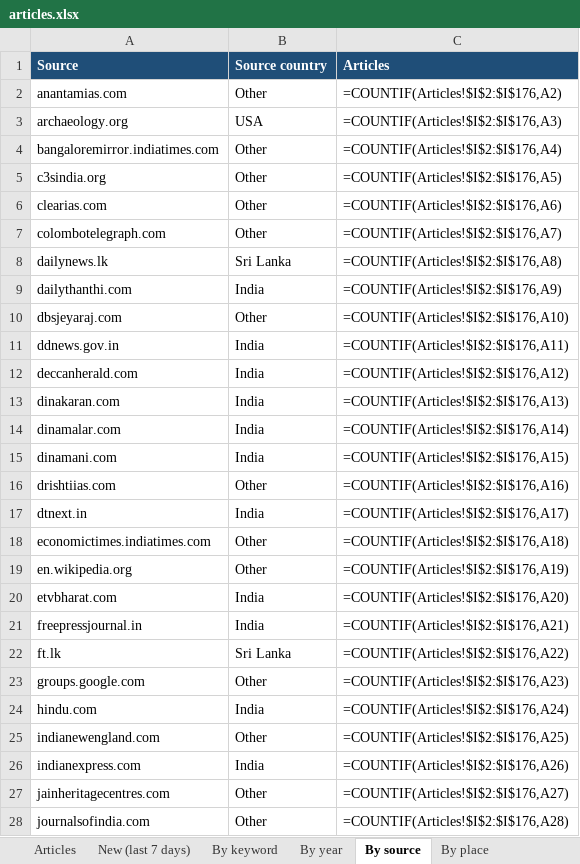
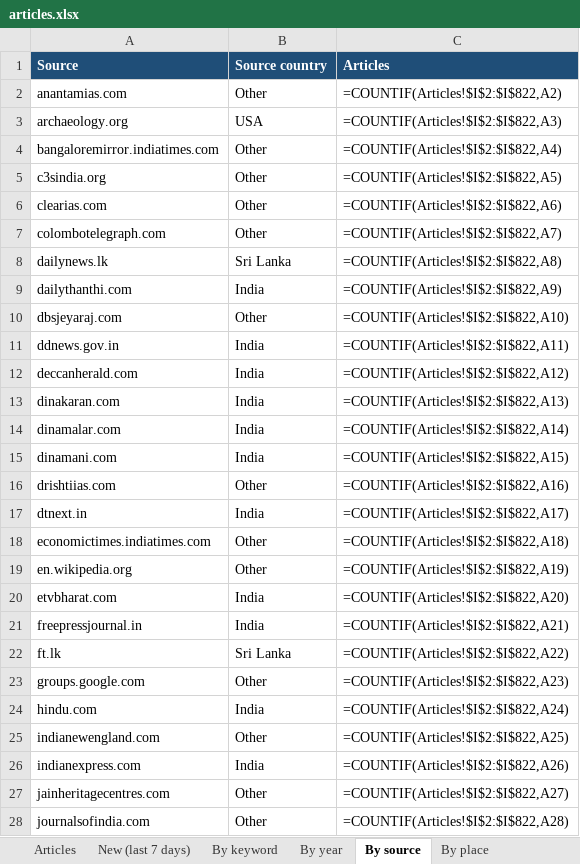
Before and after one commit to Udhayan26/tamil-epigraphy-news-v2, an Excel workbook: data/articles.xlsx, sheet By source, drawn as a sheet; only a part is shown; values as stored, in another font and other column widths than the file's, no borders; formulas without a stored value are shown as written; the diff covers the shown part only; the diff names each change by its address in the sheet, - before the commit and + after, or states it on an @@ line.

```diff
--- a/data/articles.xlsx (sheet By source)
+++ b/data/articles.xlsx (sheet By source)
-C2 (Articles): =COUNTIF(Articles!$I$2:$I$176,A2)
+C2 (Articles): =COUNTIF(Articles!$I$2:$I$822,A2)
-C3 (Articles): =COUNTIF(Articles!$I$2:$I$176,A3)
+C3 (Articles): =COUNTIF(Articles!$I$2:$I$822,A3)
-C4 (Articles): =COUNTIF(Articles!$I$2:$I$176,A4)
+C4 (Articles): =COUNTIF(Articles!$I$2:$I$822,A4)
-C5 (Articles): =COUNTIF(Articles!$I$2:$I$176,A5)
+C5 (Articles): =COUNTIF(Articles!$I$2:$I$822,A5)
-C6 (Articles): =COUNTIF(Articles!$I$2:$I$176,A6)
+C6 (Articles): =COUNTIF(Articles!$I$2:$I$822,A6)
-C7 (Articles): =COUNTIF(Articles!$I$2:$I$176,A7)
+C7 (Articles): =COUNTIF(Articles!$I$2:$I$822,A7)
-C8 (Articles): =COUNTIF(Articles!$I$2:$I$176,A8)
+C8 (Articles): =COUNTIF(Articles!$I$2:$I$822,A8)
-C9 (Articles): =COUNTIF(Articles!$I$2:$I$176,A9)
+C9 (Articles): =COUNTIF(Articles!$I$2:$I$822,A9)
-C10 (Articles): =COUNTIF(Articles!$I$2:$I$176,A10)
+C10 (Articles): =COUNTIF(Articles!$I$2:$I$822,A10)
-C11 (Articles): =COUNTIF(Articles!$I$2:$I$176,A11)
+C11 (Articles): =COUNTIF(Articles!$I$2:$I$822,A11)
-C12 (Articles): =COUNTIF(Articles!$I$2:$I$176,A12)
+C12 (Articles): =COUNTIF(Articles!$I$2:$I$822,A12)
-C13 (Articles): =COUNTIF(Articles!$I$2:$I$176,A13)
+C13 (Articles): =COUNTIF(Articles!$I$2:$I$822,A13)
-C14 (Articles): =COUNTIF(Articles!$I$2:$I$176,A14)
+C14 (Articles): =COUNTIF(Articles!$I$2:$I$822,A14)
-C15 (Articles): =COUNTIF(Articles!$I$2:$I$176,A15)
+C15 (Articles): =COUNTIF(Articles!$I$2:$I$822,A15)
-C16 (Articles): =COUNTIF(Articles!$I$2:$I$176,A16)
+C16 (Articles): =COUNTIF(Articles!$I$2:$I$822,A16)
-C17 (Articles): =COUNTIF(Articles!$I$2:$I$176,A17)
+C17 (Articles): =COUNTIF(Articles!$I$2:$I$822,A17)
-C18 (Articles): =COUNTIF(Articles!$I$2:$I$176,A18)
+C18 (Articles): =COUNTIF(Articles!$I$2:$I$822,A18)
-C19 (Articles): =COUNTIF(Articles!$I$2:$I$176,A19)
+C19 (Articles): =COUNTIF(Articles!$I$2:$I$822,A19)
-C20 (Articles): =COUNTIF(Articles!$I$2:$I$176,A20)
+C20 (Articles): =COUNTIF(Articles!$I$2:$I$822,A20)
-C21 (Articles): =COUNTIF(Articles!$I$2:$I$176,A21)
+C21 (Articles): =COUNTIF(Articles!$I$2:$I$822,A21)
-C22 (Articles): =COUNTIF(Articles!$I$2:$I$176,A22)
+C22 (Articles): =COUNTIF(Articles!$I$2:$I$822,A22)
-C23 (Articles): =COUNTIF(Articles!$I$2:$I$176,A23)
+C23 (Articles): =COUNTIF(Articles!$I$2:$I$822,A23)
-C24 (Articles): =COUNTIF(Articles!$I$2:$I$176,A24)
+C24 (Articles): =COUNTIF(Articles!$I$2:$I$822,A24)
-C25 (Articles): =COUNTIF(Articles!$I$2:$I$176,A25)
+C25 (Articles): =COUNTIF(Articles!$I$2:$I$822,A25)
-C26 (Articles): =COUNTIF(Articles!$I$2:$I$176,A26)
+C26 (Articles): =COUNTIF(Articles!$I$2:$I$822,A26)
-C27 (Articles): =COUNTIF(Articles!$I$2:$I$176,A27)
+C27 (Articles): =COUNTIF(Articles!$I$2:$I$822,A27)
-C28 (Articles): =COUNTIF(Articles!$I$2:$I$176,A28)
+C28 (Articles): =COUNTIF(Articles!$I$2:$I$822,A28)
```
Also changed, not shown: 1 added row and 30 edited cells elsewhere in this sheet, sheet Articles, sheet New (last 7 days), sheet By year, sheet By place, sheet By keyword, 4 other files.
